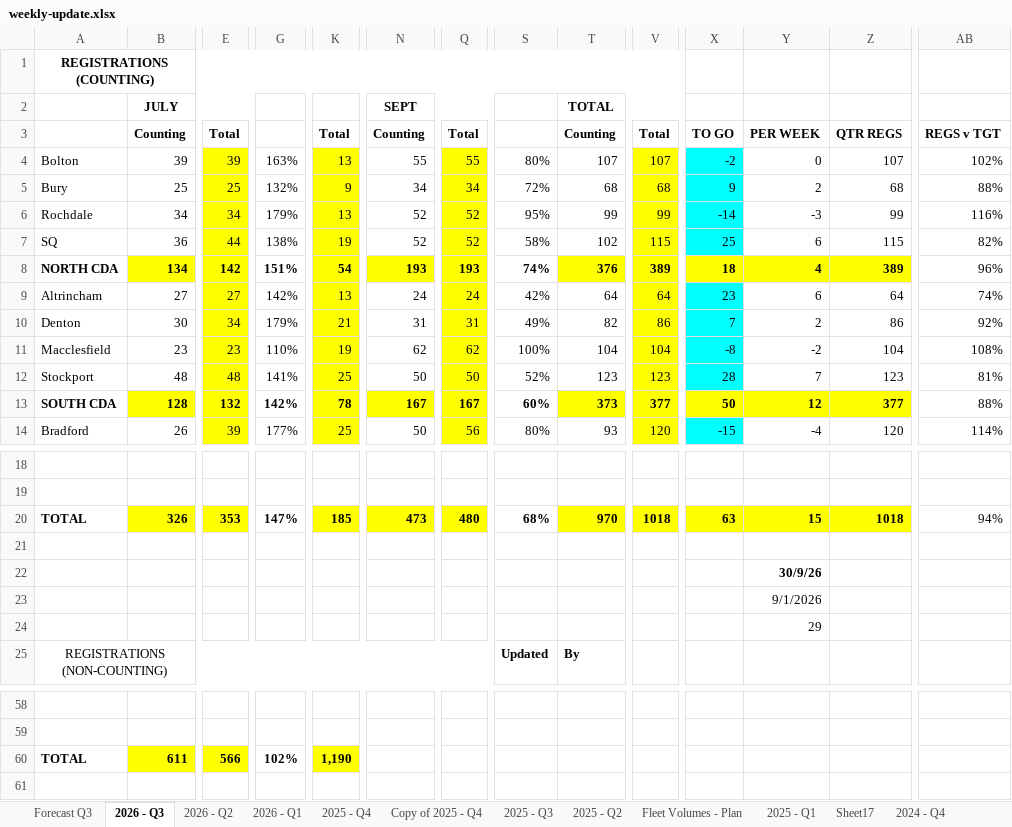
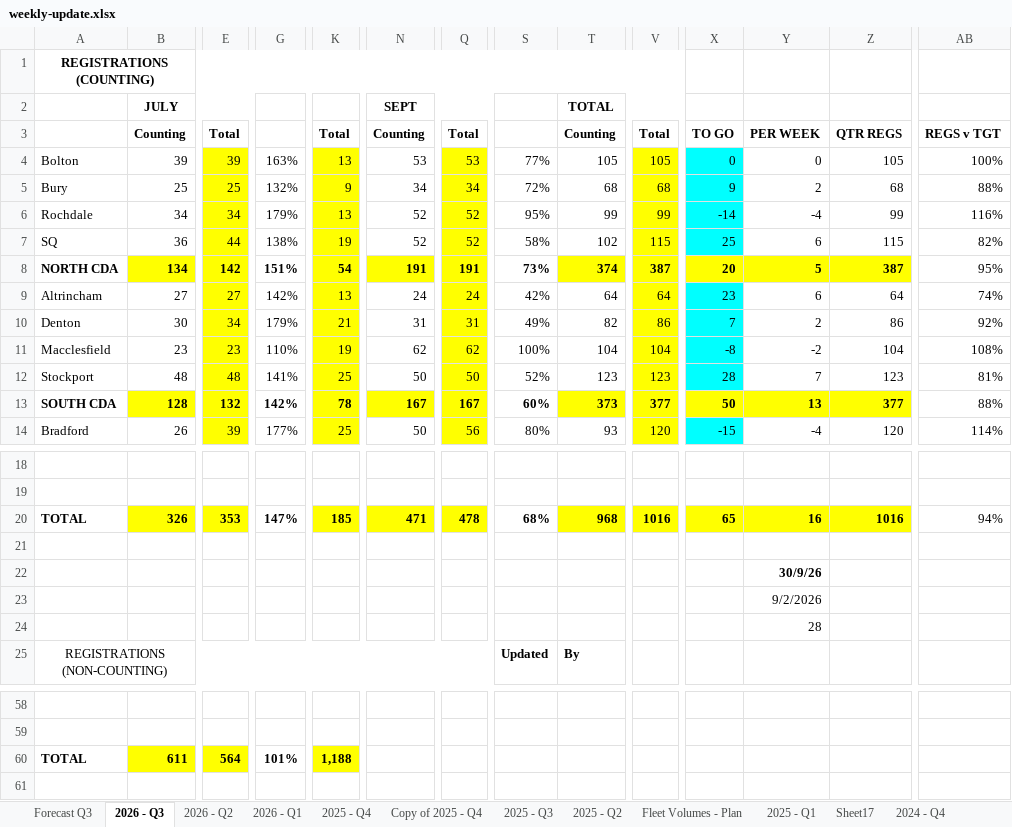
Before and after one commit to 6n8sz4dc2y-coder/Weekly-Update, an Excel workbook: weekly-update.xlsx, sheet 2026 - Q3, drawn as a sheet; only a part is shown, gaps mark what is left out; values as stored, in another font and other column widths than the file's, no borders; the diff covers the shown part only; the diff names each change by its address in the sheet, - before the commit and + after, or states it on an @@ line.

Commit message:
Add files via upload

```diff
--- a/weekly-update.xlsx (sheet 2026 - Q3)
+++ b/weekly-update.xlsx (sheet 2026 - Q3)
-N4: 55
+N4: 53
-Q4: 55
+Q4: 53
-S4: 80%
+S4: 77%
-T4: 107
+T4: 105
-V4: 107
+V4: 105
-X4: -2
+X4: 0
-Z4: 107
+Z4: 105
-AB4: 102%
+AB4: 100%
-Y6: -3
+Y6: -4
-N8: 193
+N8: 191
-Q8: 193
+Q8: 191
-S8: 74%
+S8: 73%
-T8: 376
+T8: 374
-V8: 389
+V8: 387
-X8: 18
+X8: 20
-Y8: 4
+Y8: 5
-Z8: 389
+Z8: 387
-AB8: 96%
+AB8: 95%
-Y13: 12
+Y13: 13
-N20: 473
+N20: 471
-Q20: 480
+Q20: 478
-T20: 970
+T20: 968
-V20: 1018
+V20: 1016
-X20: 63
+X20: 65
-Y20: 15
+Y20: 16
-Z20: 1018
+Z20: 1016
-Y23: 9/1/2026
+Y23: 9/2/2026
-Y24: 29
+Y24: 28
-E60: 566
+E60: 564
-G60: 102%
+G60: 101%
-K60: 1,190
+K60: 1,188
```
Also changed, not shown: 18 edited cells elsewhere in this sheet, sheet 2026 - Q1, sheet 2026 - Q2, sheet 2025 - Q3, sheet 2025 - Q4, sheet Copy of 2025 - Q4, sheet 2025 - Q1, charts or pictures.
